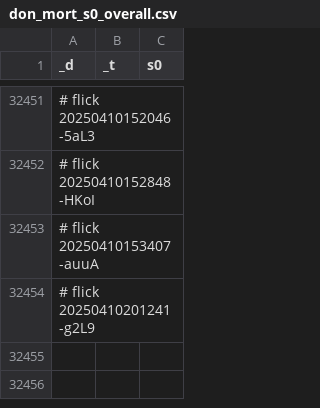
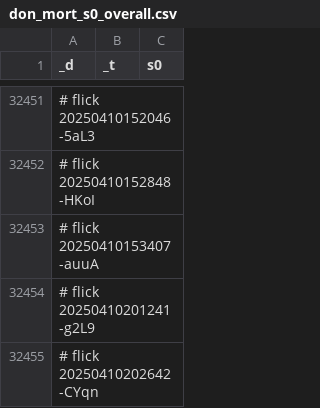
Before and after one commit to abikesa/phantom, a CSV file: kitabo/ensi/testbin/test2/assets/csv/don_mort_s0_overall.csv, drawn as a sheet; only a part is shown, gaps mark what is left out; the diff names each change by its address in the sheet, - before the commit and + after, or states it on an @@ line.

Commit message:
kitabo/ensi/testbin/test2/assets/csv/don_mort_s0_overall.csv

```diff
--- a/kitabo/ensi/testbin/test2/assets/csv/don_mort_s0_overall.csv
+++ b/kitabo/ensi/testbin/test2/assets/csv/don_mort_s0_overall.csv
+row 32455: # flick 20250410202642-CYqn
```
